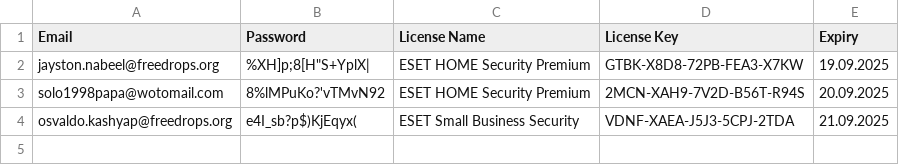
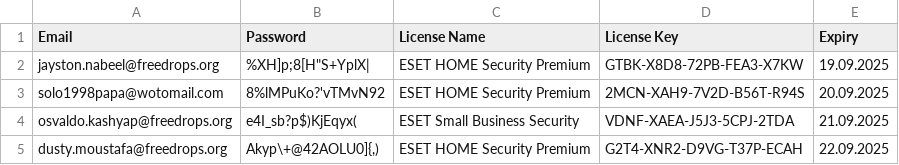
Before and after one commit to vhd0/ESET-KeyGen, a CSV file: results.csv, drawn as a sheet; the diff names each change by its address in the sheet, - before the commit and + after, or states it on an @@ line.

```diff
--- a/results.csv
+++ b/results.csv
+row 5: dusty.moustafa@freedrops.org | Akyp\+@42AOLU0]{,) | ESET HOME Security Premium | G2T4-XNR2-D9VG-T37P-ECAH | 22.09.2025
```
